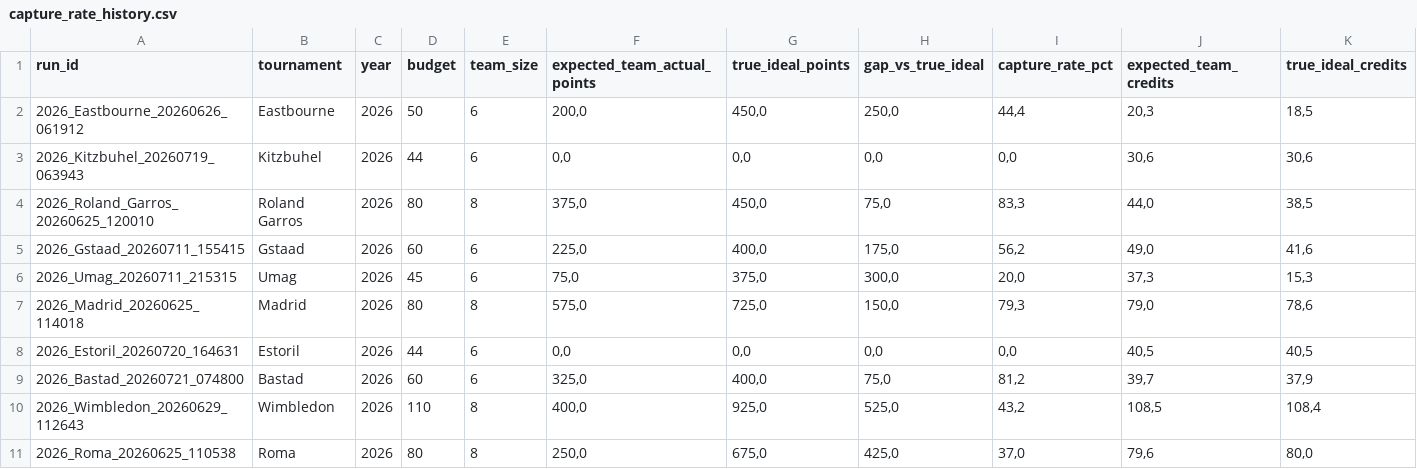
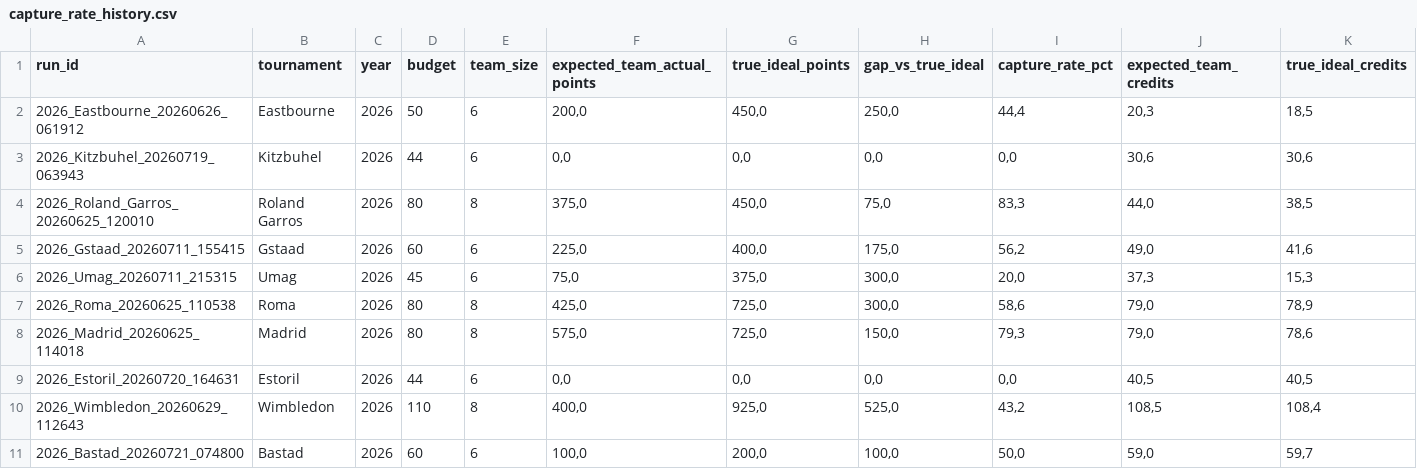
Before and after one commit to fmldavideesposito-blip/smash-it-model-lab, a CSV file: data/capture_rate_history.csv, drawn as a sheet; only a part is shown; removed rows and columns are numbered as before the commit, all else as after; rows hold the shown columns only; the diff names each change by its address in the sheet, - before the commit and + after, or states it on an @@ line.

Commit message:
Update Capture Rate History 2026-07-22 13:38:23.107321

```diff
--- a/data/capture_rate_history.csv
+++ b/data/capture_rate_history.csv
+row 7: 2026_Roma_20260625_110538 | Roma | 2026 | 80 | 8 | 425,0 | 725,0 | 300,0 | 58,6 | 79,0 | 78,9
-row 9: 2026_Bastad_20260721_074800 | Bastad | 2026 | 60 | 6 | 325,0 | 400,0 | 75,0 | 81,2 | 39,7 | 37,9
-row 11: 2026_Roma_20260625_110538 | Roma | 2026 | 80 | 8 | 250,0 | 675,0 | 425,0 | 37,0 | 79,6 | 80,0
+row 11: 2026_Bastad_20260721_074800 | Bastad | 2026 | 60 | 6 | 100,0 | 200,0 | 100,0 | 50,0 | 59,0 | 59,7
```
